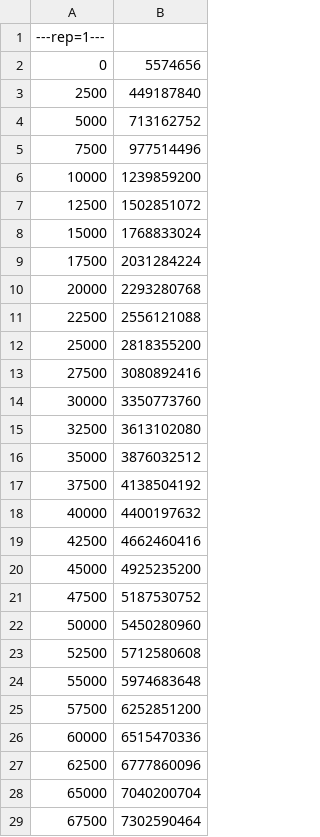
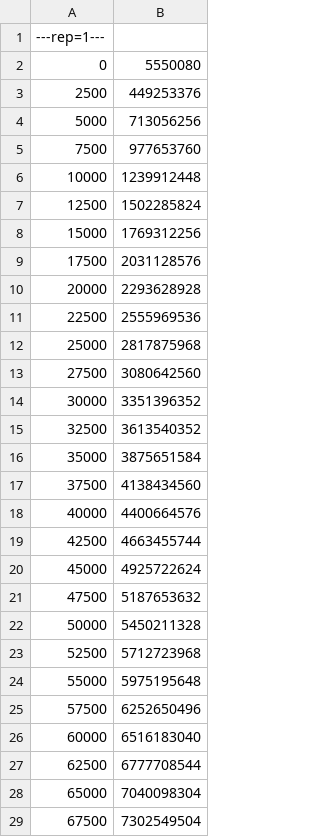
Before and after one commit to danielsmithdevelopment/ClawQL, a CSV file: docs/benchmarks/program-density/infinity-on-pi/infinity-slope-8g-rep1.csv, drawn as a sheet; only a part is shown; the diff covers the shown part only.

```diff
--- a/docs/benchmarks/program-density/infinity-on-pi/infinity-slope-8g-rep1.csv
+++ b/docs/benchmarks/program-density/infinity-on-pi/infinity-slope-8g-rep1.csv
@@ -1,29 +1,29 @@
 ---rep=1---
-0,5574656
-2500,449187840
-5000,713162752
-7500,977514496
-10000,1239859200
-12500,1502851072
-15000,1768833024
-17500,2031284224
-20000,2293280768
-22500,2556121088
-25000,2818355200
-27500,3080892416
-30000,3350773760
-32500,3613102080
-35000,3876032512
-37500,4138504192
-40000,4400197632
-42500,4662460416
-45000,4925235200
-47500,5187530752
-50000,5450280960
-52500,5712580608
-55000,5974683648
-57500,6252851200
-60000,6515470336
-62500,6777860096
-65000,7040200704
-67500,7302590464
+0,5550080
+2500,449253376
+5000,713056256
+7500,977653760
+10000,1239912448
+12500,1502285824
+15000,1769312256
+17500,2031128576
+20000,2293628928
+22500,2555969536
+25000,2817875968
+27500,3080642560
+30000,3351396352
+32500,3613540352
+35000,3875651584
+37500,4138434560
+40000,4400664576
+42500,4663455744
+45000,4925722624
+47500,5187653632
+50000,5450211328
+52500,5712723968
+55000,5975195648
+57500,6252650496
+60000,6516183040
+62500,6777708544
+65000,7040098304
+67500,7302549504
```
Also changed, not shown: 4 edited cells elsewhere in this file, 14 other files.
